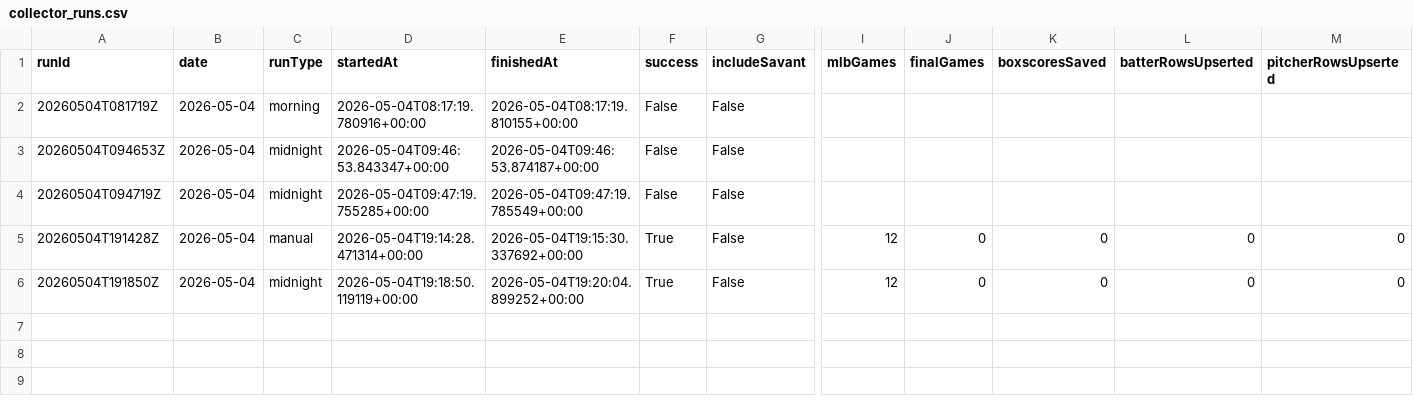
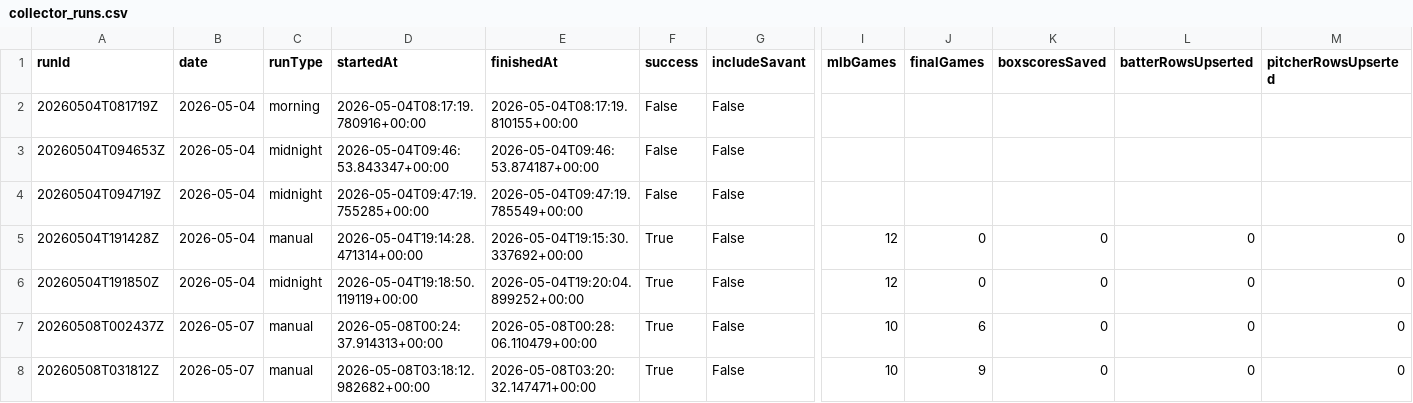
Before and after one commit to revlegit-tech/New-project, a CSV file: data/cloud/season_logs/collector_runs.csv, drawn as a sheet; only a part is shown, gaps mark what is left out; rows hold the shown columns only; the diff names each change by its address in the sheet, - before the commit and + after, or states it on an @@ line.

```diff
--- a/data/cloud/season_logs/collector_runs.csv
+++ b/data/cloud/season_logs/collector_runs.csv
+row 7: 20260508T002437Z | 2026-05-07 | manual | 2026-05-08T00:24:37.914313+00:00 | 2026-05-08T00:28:06.110479+00:00 | True | False | 10 | 6 | 0 | 0 | 0
+row 8: 20260508T031812Z | 2026-05-07 | manual | 2026-05-08T03:18:12.982682+00:00 | 2026-05-08T03:20:32.147471+00:00 | True | False | 10 | 9 | 0 | 0 | 0
```
Also changed, not shown: data/cache/odds_movement/prop_movement_2026.csv, 31 other files.
